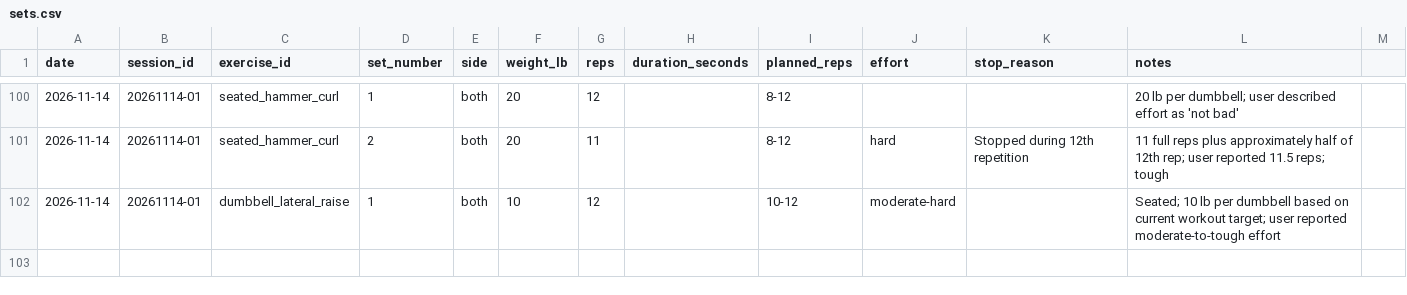
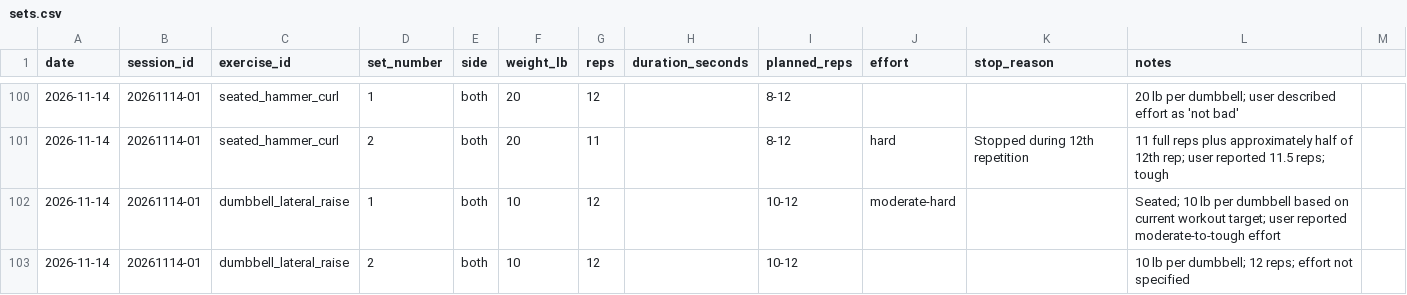
Before and after one commit to robskins95-stack/WorkoutLog, a CSV file: sets.csv, drawn as a sheet; only a part is shown, gaps mark what is left out.

Commit message:
Log Nov 14 lateral raises set two: 10 lb x 12

```diff
--- a/sets.csv
+++ b/sets.csv
@@ -102 +102,2 @@ date,session_id,exercise_id,set_number,side,weight_lb,reps,duration_seconds,plan
 2026-11-14,20261114-01,dumbbell_lateral_raise,1,both,10,12,,10-12,moderate-hard,,Seated; 10 lb per dumbbell based on current workout target; user reported moderate-to-tough effort
+2026-11-14,20261114-01,dumbbell_lateral_raise,2,both,10,12,,10-12,,,10 lb per dumbbell; 12 reps; effort not specified
```
